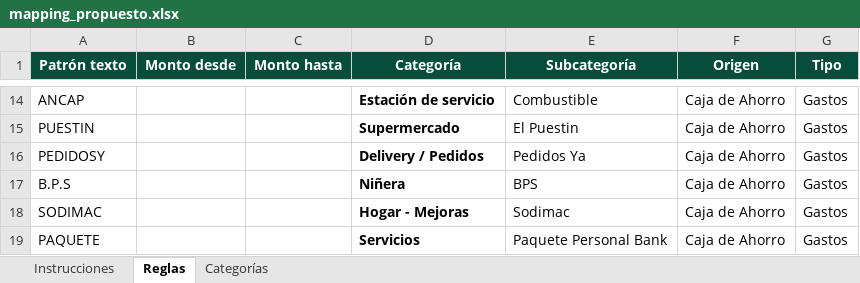
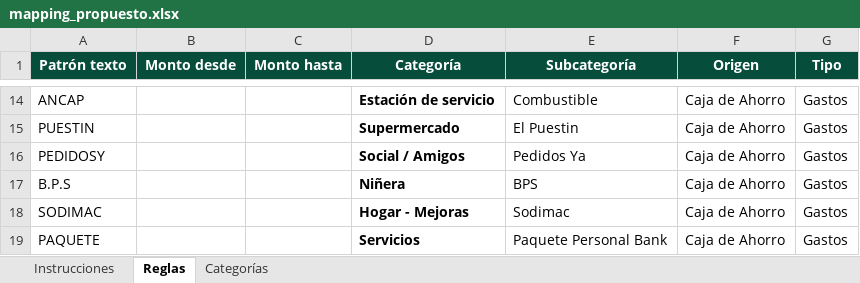
Before and after one commit to juanmopeirano/finanzas-familia, an Excel workbook: mapping_propuesto.xlsx, sheet Reglas, drawn as a sheet; only a part is shown, gaps mark what is left out; values as stored, in another font and other column widths than the file's, no borders; the diff names each change by its address in the sheet, - before the commit and + after, or states it on an @@ line.

```diff
--- a/mapping_propuesto.xlsx (sheet Reglas)
+++ b/mapping_propuesto.xlsx (sheet Reglas)
-D16 (Categoría): Delivery / Pedidos
+D16 (Categoría): Social / Amigos
```
Also changed, not shown: 1 other file.
